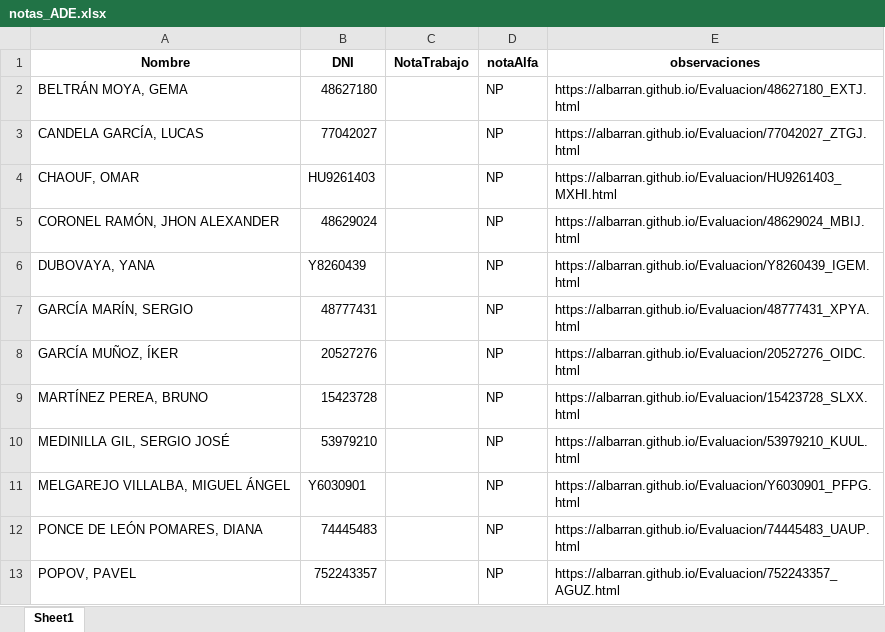
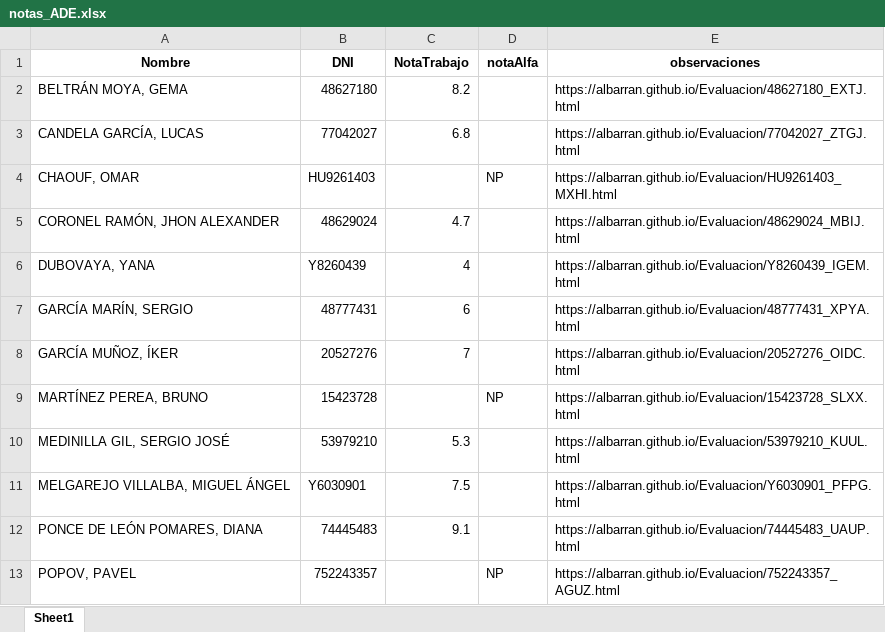
Before and after one commit to albarran/Evaluacion, an Excel workbook: notas_ADE.xlsx, sheet Sheet1, drawn as a sheet; values as stored, in another font and other column widths than the file's, no borders; the diff names each change by its address in the sheet, - before the commit and + after, or states it on an @@ line.

```diff
--- a/notas_ADE.xlsx (sheet Sheet1)
+++ b/notas_ADE.xlsx (sheet Sheet1)
-C2 (NotaTrabajo): (empty)
+C2 (NotaTrabajo): 8.2
-D2:D3 (notaAlfa): NP
+D2:D3 (notaAlfa): (empty)
-C3 (NotaTrabajo): (empty)
+C3 (NotaTrabajo): 6.8
-C5 (NotaTrabajo): (empty)
+C5 (NotaTrabajo): 4.7
-D5:D8 (notaAlfa): NP
+D5:D8 (notaAlfa): (empty)
-C6 (NotaTrabajo): (empty)
+C6 (NotaTrabajo): 4
-C7 (NotaTrabajo): (empty)
+C7 (NotaTrabajo): 6
-C8 (NotaTrabajo): (empty)
+C8 (NotaTrabajo): 7
-C10 (NotaTrabajo): (empty)
+C10 (NotaTrabajo): 5.3
-D10:D12 (notaAlfa): NP
+D10:D12 (notaAlfa): (empty)
-C11 (NotaTrabajo): (empty)
+C11 (NotaTrabajo): 7.5
-C12 (NotaTrabajo): (empty)
+C12 (NotaTrabajo): 9.1
```
Also changed, not shown: notas_ECO.xlsx, notas_MKT.xlsx, 11 other files.
